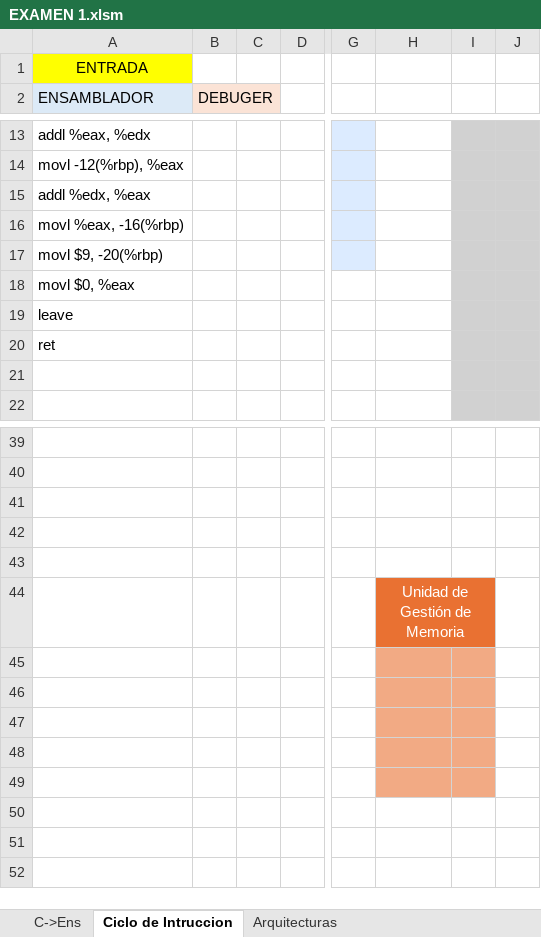
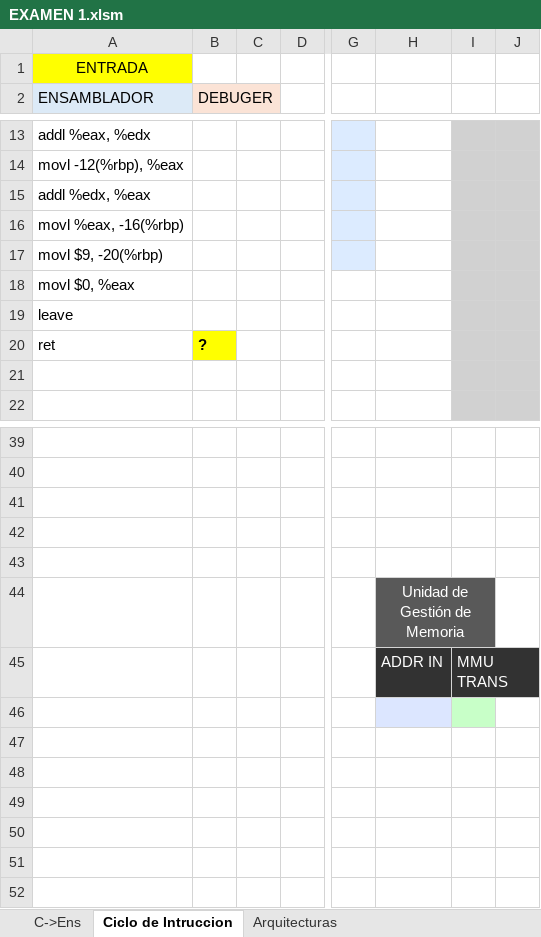
Before and after one commit to alejandroramirezvallejos/Simulador-de-Arquitectura-x86, an Excel workbook: EXAMEN 1.xlsm, sheet Ciclo de Intruccion, drawn as a sheet; only a part is shown, gaps mark what is left out; values as stored, in another font and other column widths than the file's, no borders; charts and pictures not drawn; rows hold the shown columns only; the diff names each change by its address in the sheet, - before the commit and + after, or states it on an @@ line.

Commit message:
issue 51 y 45 completada

```diff
--- a/EXAMEN 1.xlsm (sheet Ciclo de Intruccion)
+++ b/EXAMEN 1.xlsm (sheet Ciclo de Intruccion)
-B20 (DEBUGER): (empty)
+B20 (DEBUGER): ?
-B20 fill: none
+B20 fill: #FFFF00
-H44:I44 fill: #E97132
+H44:I44 fill: #595959
-row 45: (empty)
+row 45:  |  |  |  |  | ADDR IN | MMU TRANS
-H45:I45 fill: #F2AA84
+H45:I45 fill: #323232
-H46 fill: #F2AA84
+H46 fill: #DCE6FF
-I46 fill: #F2AA84
+I46 fill: #C8FFC8
-H47:I49 fill: #F2AA84
+H47:I49 fill: none
```
Also changed, not shown: charts or pictures.
